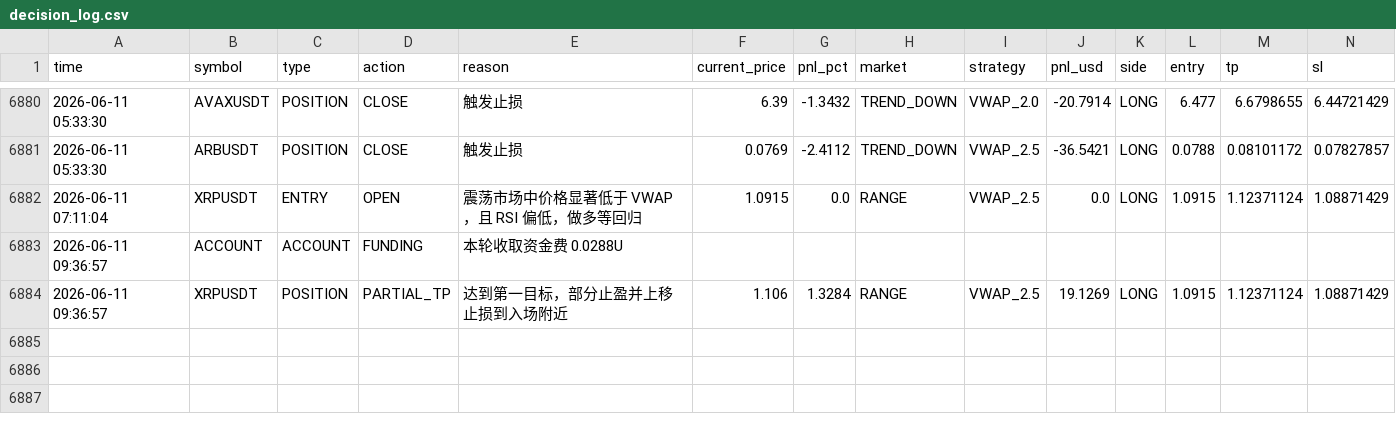
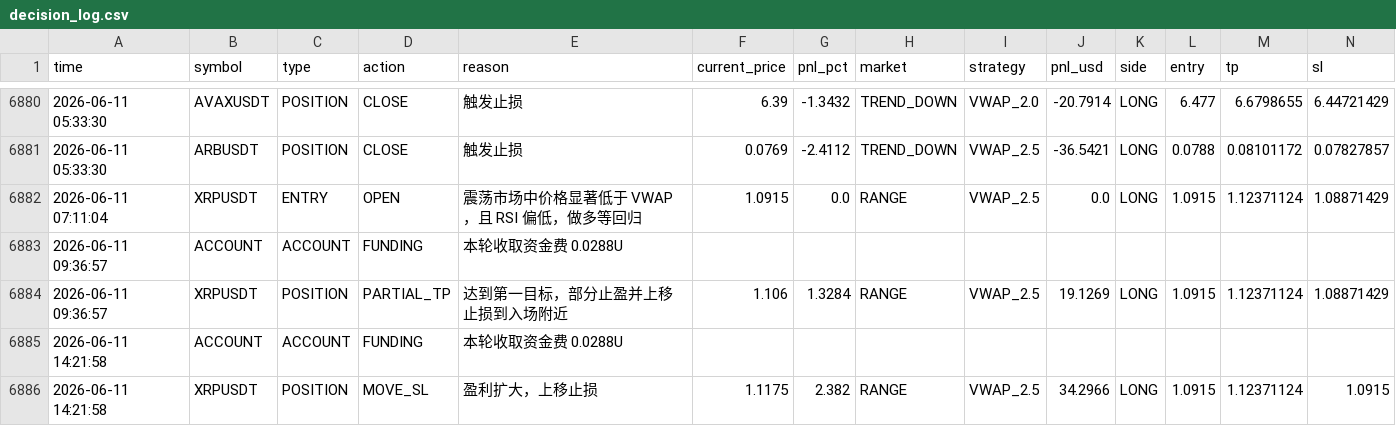
Before and after one commit to jihong0726/Back-Test, a CSV file: reports/decision_log.csv, drawn as a sheet; only a part is shown, gaps mark what is left out; rows hold the shown columns only; the diff names each change by its address in the sheet, - before the commit and + after, or states it on an @@ line.

```diff
--- a/reports/decision_log.csv
+++ b/reports/decision_log.csv
+row 6885: 2026-06-11 14:21:58 | ACCOUNT | ACCOUNT | FUNDING | 本轮收取资金费 0.0288U
+row 6886: 2026-06-11 14:21:58 | XRPUSDT | POSITION | MOVE_SL | 盈利扩大，上移止损 | 1.1175 | 2.382 | RANGE | VWAP_2.5 | 34.2966 | LONG | 1.0915 | 1.12371124 | 1.0915
```
Also changed, not shown: 3 other files.
